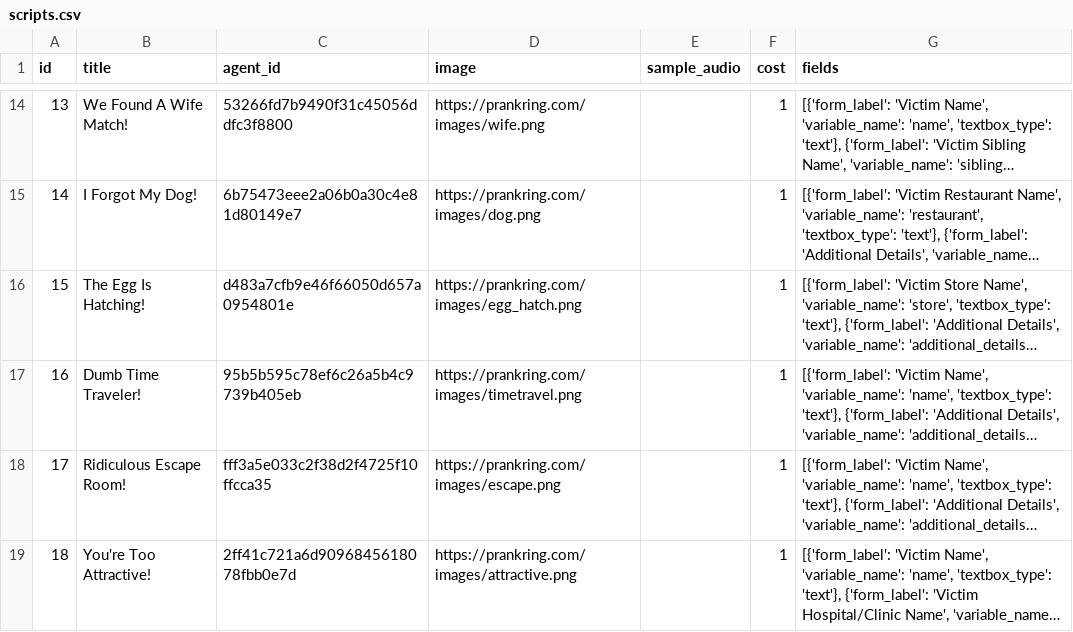
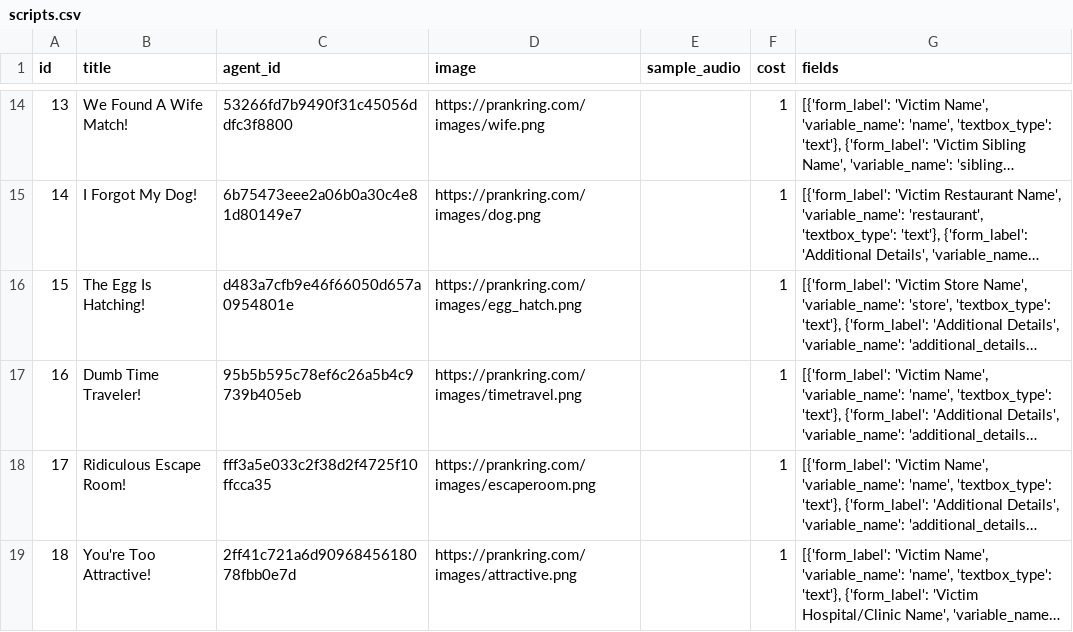
Before and after one commit to ibbi/justaprankbro, a CSV file: server/scripts.csv, drawn as a sheet; only a part is shown, gaps mark what is left out; long unchanged cells end in …; the diff names each change by its address in the sheet, - before the commit and + after, or states it on an @@ line.

Commit message:
Update scripts.csv

```diff
--- a/server/scripts.csv
+++ b/server/scripts.csv
-D18 (image): https://prankring.com/images/escape.png
+D18 (image): https://prankring.com/images/escaperoom.png
```
